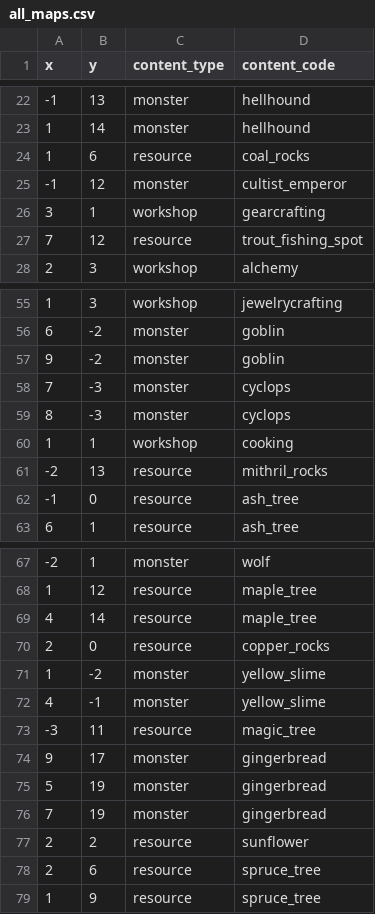
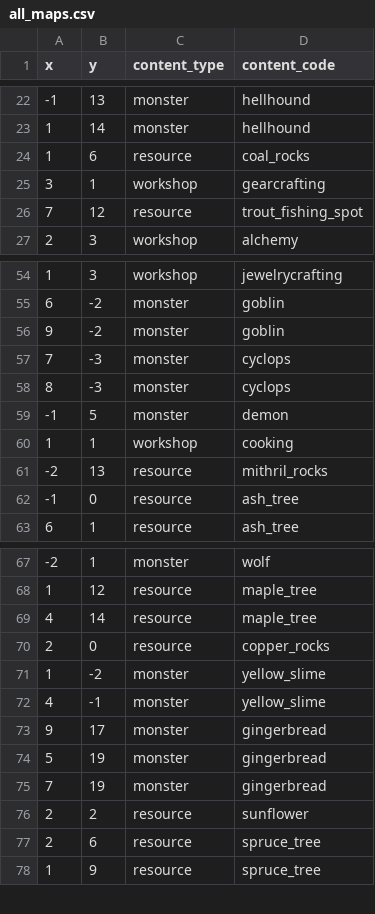
Before and after one commit to EliMLevy/ArtifactMMO, a CSV file: artifactsmmo/src/main/resources/all_maps.csv, drawn as a sheet; only a part is shown, gaps mark what is left out.

```diff
--- a/artifactsmmo/src/main/resources/all_maps.csv
+++ b/artifactsmmo/src/main/resources/all_maps.csv
@@ -24,3 +24,2 @@ x,y,content_type,content_code
 1,6,resource,coal_rocks
--1,12,monster,cultist_emperor
 3,1,workshop,gearcrafting
@@ -59,2 +58,3 @@ x,y,content_type,content_code
 8,-3,monster,cyclops
+-1,5,monster,demon
 1,1,workshop,cooking
@@ -72,3 +72,2 @@ x,y,content_type,content_code
 4,-1,monster,yellow_slime
--3,11,resource,magic_tree
 9,17,monster,gingerbread
```
Also changed, not shown: artifactsmmo/src/main/resources/monsters.csv, artifactsmmo/src/main/resources/resources.csv, 7 other files.
